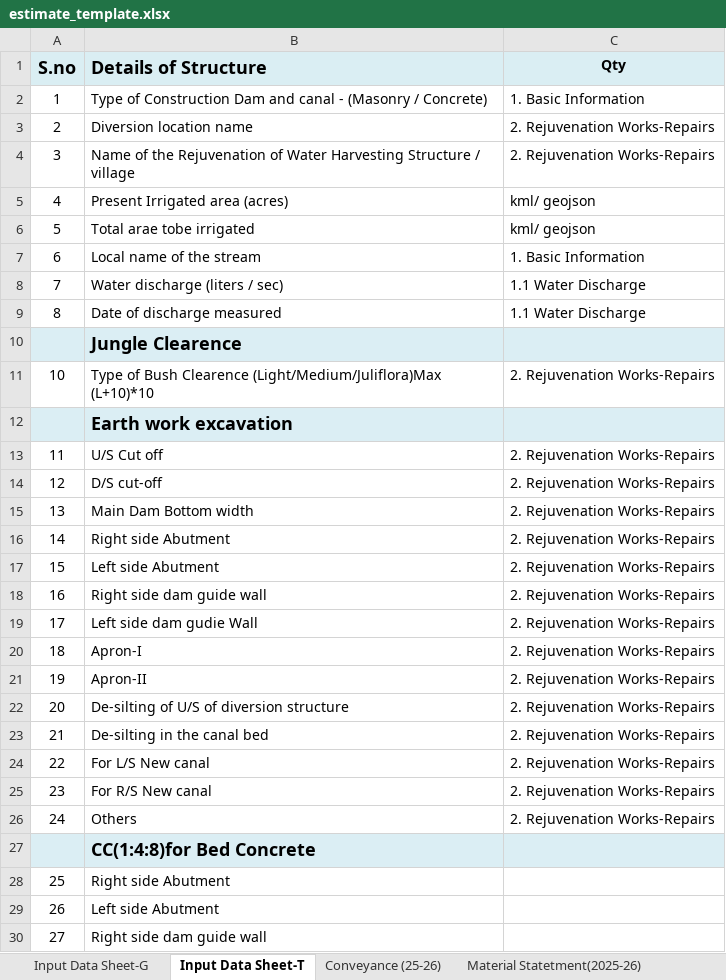
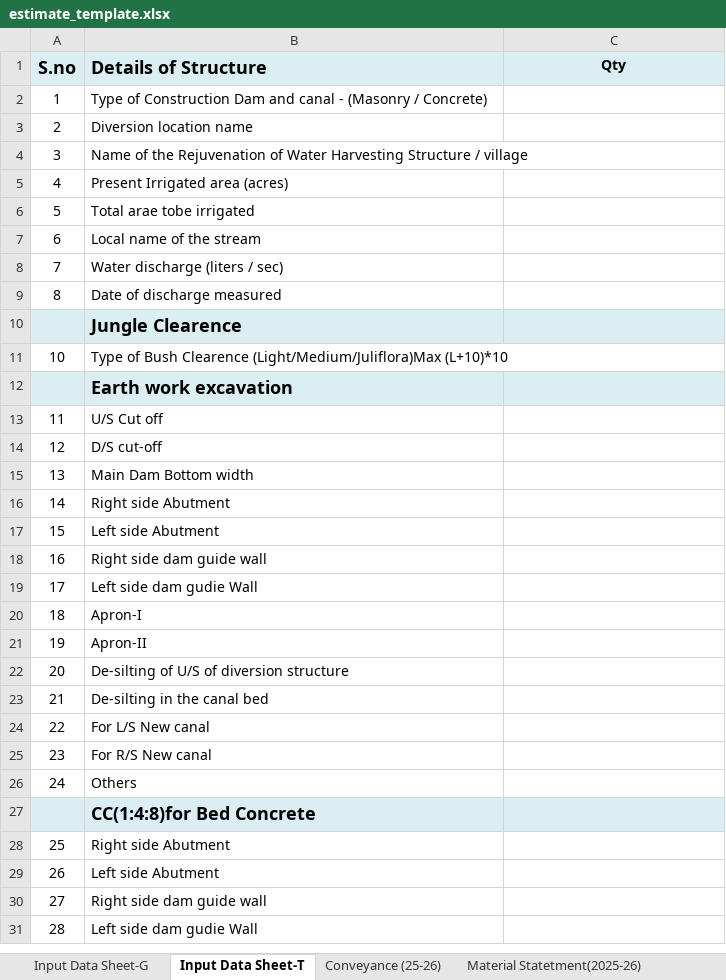
Before and after one commit to wassannc/WHS-Rejuvenation-Estimator, an Excel workbook: templates/estimate_template.xlsx, sheet Input Data Sheet-T, drawn as a sheet; only a part is shown; the shorter side is filled out with more unchanged rows; values as stored, in another font and other column widths than the file's, no borders; the diff covers the shown part only; the diff names each change by its address in the sheet, - before the commit and + after, or states it on an @@ line.

Commit message:
Add files via upload

```diff
--- a/templates/estimate_template.xlsx (sheet Input Data Sheet-T)
+++ b/templates/estimate_template.xlsx (sheet Input Data Sheet-T)
-C2 (Qty): 1. Basic Information
+C2 (Qty): (empty)
-C3:C4 (Qty): 2. Rejuvenation Works-Repairs
+C3:C4 (Qty): (empty)
-C5:C6 (Qty): kml/ geojson
+C5:C6 (Qty): (empty)
-C7 (Qty): 1. Basic Information
+C7 (Qty): (empty)
-C8:C9 (Qty): 1.1 Water Discharge
+C8:C9 (Qty): (empty)
-C11 (Qty): 2. Rejuvenation Works-Repairs
+C11 (Qty): (empty)
-C13:C26 (Qty): 2. Rejuvenation Works-Repairs
+C13:C26 (Qty): (empty)
```
Also changed, not shown: 13 edited cells elsewhere in this sheet.
